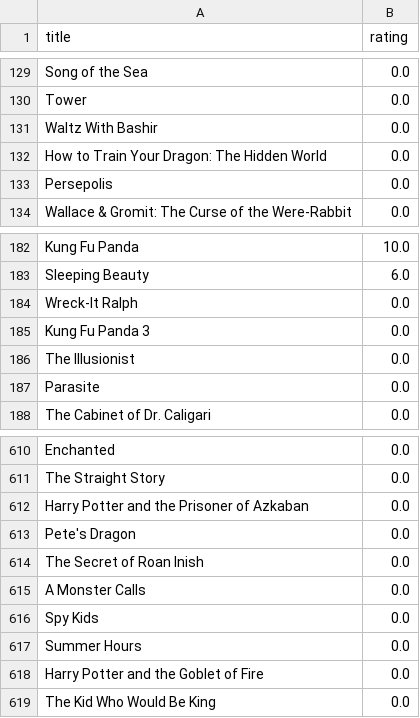
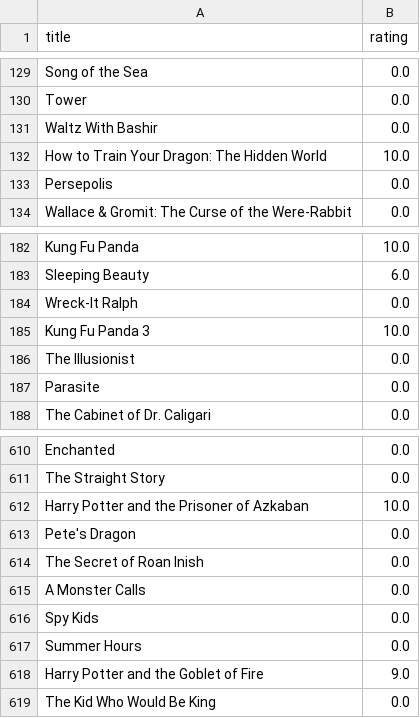
Before and after one commit to paula-saenz/Grupo_3.SSII.Proyecto, a CSV file: CSV/ratings.csv, drawn as a sheet; only a part is shown, gaps mark what is left out; the diff covers the shown part only.

```diff
--- a/CSV/ratings.csv
+++ b/CSV/ratings.csv
@@ -131,3 +131,3 @@ Tower,0.0
 Waltz With Bashir,0.0
-How to Train Your Dragon: The Hidden World,0.0
+How to Train Your Dragon: The Hidden World,10.0
 Persepolis,0.0
@@ -184,3 +184,3 @@ Sleeping Beauty,6.0
 Wreck-It Ralph,0.0
-Kung Fu Panda 3,0.0
+Kung Fu Panda 3,10.0
 The Illusionist,0.0
@@ -611,3 +611,3 @@ Enchanted,0.0
 The Straight Story,0.0
-Harry Potter and the Prisoner of Azkaban,0.0
+Harry Potter and the Prisoner of Azkaban,10.0
 Pete's Dragon,0.0
@@ -617,3 +617,3 @@ Spy Kids,0.0
 Summer Hours,0.0
-Harry Potter and the Goblet of Fire,0.0
+Harry Potter and the Goblet of Fire,9.0
 The Kid Who Would Be King,0.0
```
Also changed, not shown: 5 edited cells elsewhere in this file, 9 other files.
